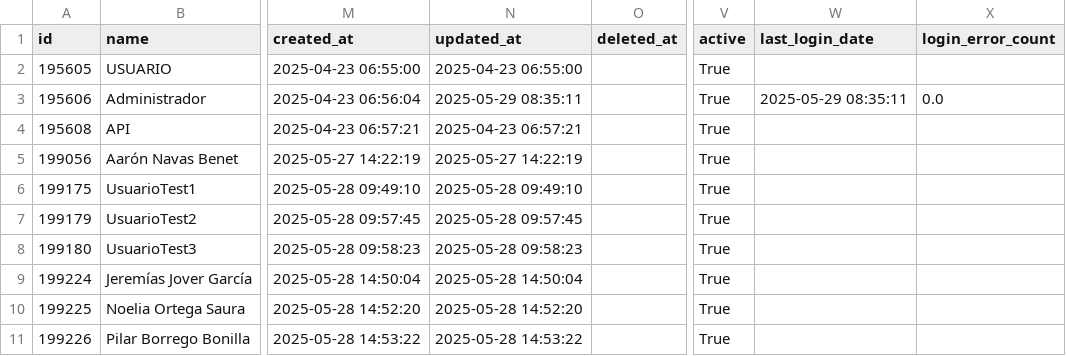
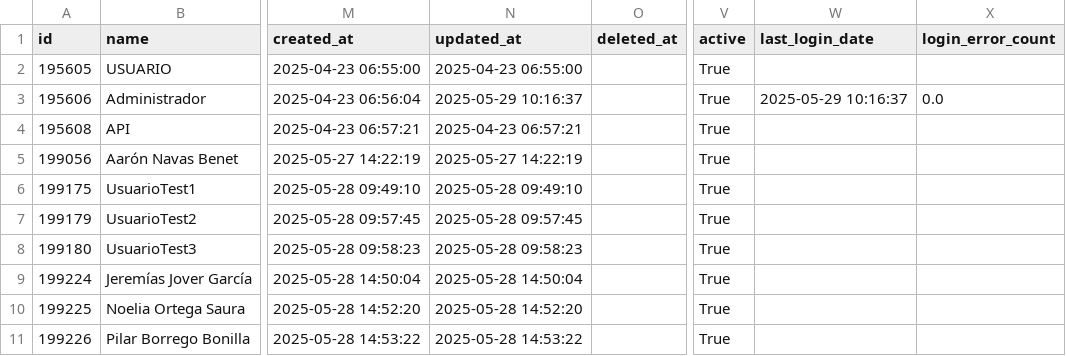
Before and after one commit to RoadToDataGCP/pruebaokticket, a CSV file: okticket2codigo/output/users.csv, drawn as a sheet; only a part is shown, gaps mark what is left out; the diff names each change by its address in the sheet, - before the commit and + after, or states it on an @@ line.

```diff
--- a/okticket2codigo/output/users.csv
+++ b/okticket2codigo/output/users.csv
-N3 (updated_at): 2025-05-29 08:35:11
+N3 (updated_at): 2025-05-29 10:16:37
-W3 (last_login_date): 2025-05-29 08:35:11
+W3 (last_login_date): 2025-05-29 10:16:37
```
Also changed, not shown: okticket2codigo/csv/emisiones.csv, 1 other file.
